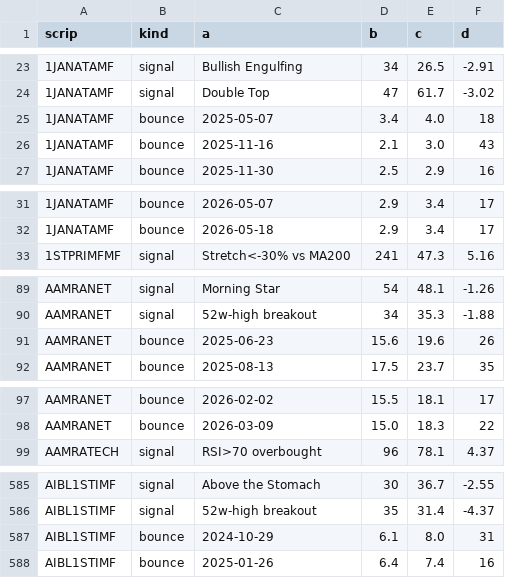
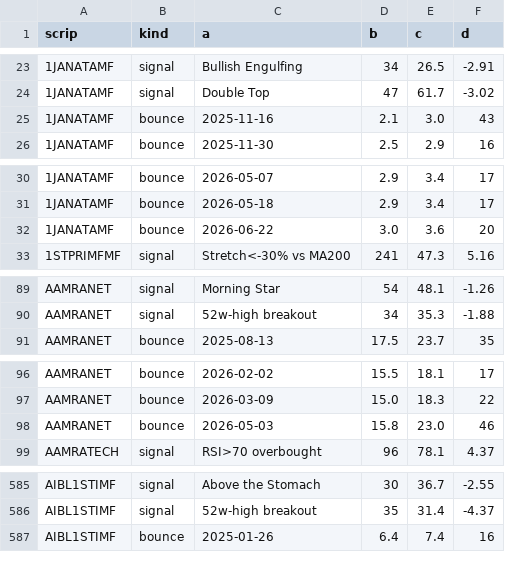
Before and after one commit to farhadh35/dse-guide, a CSV file: sheet_history.csv, drawn as a sheet; only a part is shown, gaps mark what is left out; the diff covers the shown part only.

```diff
--- a/sheet_history.csv
+++ b/sheet_history.csv
@@ -24,3 +24,2 @@ scrip,kind,a,b,c,d
 1JANATAMF,signal,Double Top,47,61.7,-3.02
-1JANATAMF,bounce,2025-05-07,3.4,4.0,18
 1JANATAMF,bounce,2025-11-16,2.1,3.0,43
@@ -32,2 +31,3 @@ scrip,kind,a,b,c,d
 1JANATAMF,bounce,2026-05-18,2.9,3.4,17
+1JANATAMF,bounce,2026-06-22,3.0,3.6,20
 1STPRIMFMF,signal,Stretch<-30% vs MA200,241,47.3,5.16
@@ -90,3 +90,2 @@ AAMRANET,signal,Morning Star,54,48.1,-1.26
 AAMRANET,signal,52w-high breakout,34,35.3,-1.88
-AAMRANET,bounce,2025-06-23,15.6,19.6,26
 AAMRANET,bounce,2025-08-13,17.5,23.7,35
@@ -98,2 +97,3 @@ AAMRANET,bounce,2026-02-02,15.5,18.1,17
 AAMRANET,bounce,2026-03-09,15.0,18.3,22
+AAMRANET,bounce,2026-05-03,15.8,23.0,46
 AAMRATECH,signal,RSI>70 overbought,96,78.1,4.37
@@ -586,3 +586,2 @@ AIBL1STIMF,signal,Above the Stomach,30,36.7,-2.55
 AIBL1STIMF,signal,52w-high breakout,35,31.4,-4.37
-AIBL1STIMF,bounce,2024-10-29,6.1,8.0,31
 AIBL1STIMF,bounce,2025-01-26,6.4,7.4,16
```
Also changed, not shown: 13 added rows and 12 removed rows elsewhere in this file, sheet_data.csv, 19 other files.
